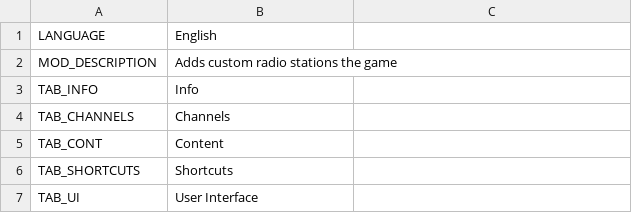
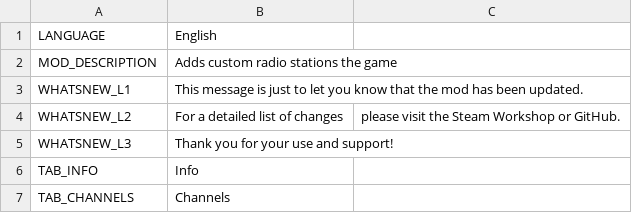
Before and after one commit to will258012/CSLMusicModRevisited, a CSV file: CSLMusicMod/Translations/fr-FR.csv, drawn as a sheet; only a part is shown; the shorter side is filled out with more unchanged rows; the diff names each change by its address in the sheet, - before the commit and + after, or states it on an @@ line.

Commit message:
New translations en-en.csv (French)

```diff
--- a/CSLMusicMod/Translations/fr-FR.csv
+++ b/CSLMusicMod/Translations/fr-FR.csv
+row 3: WHATSNEW_L1 | This message is just to let you know that the mod has been updated.
+row 4: WHATSNEW_L2 | For a detailed list of changes | please visit the Steam Workshop or GitHub.
+row 5: WHATSNEW_L3 | Thank you for your use and support!
```
